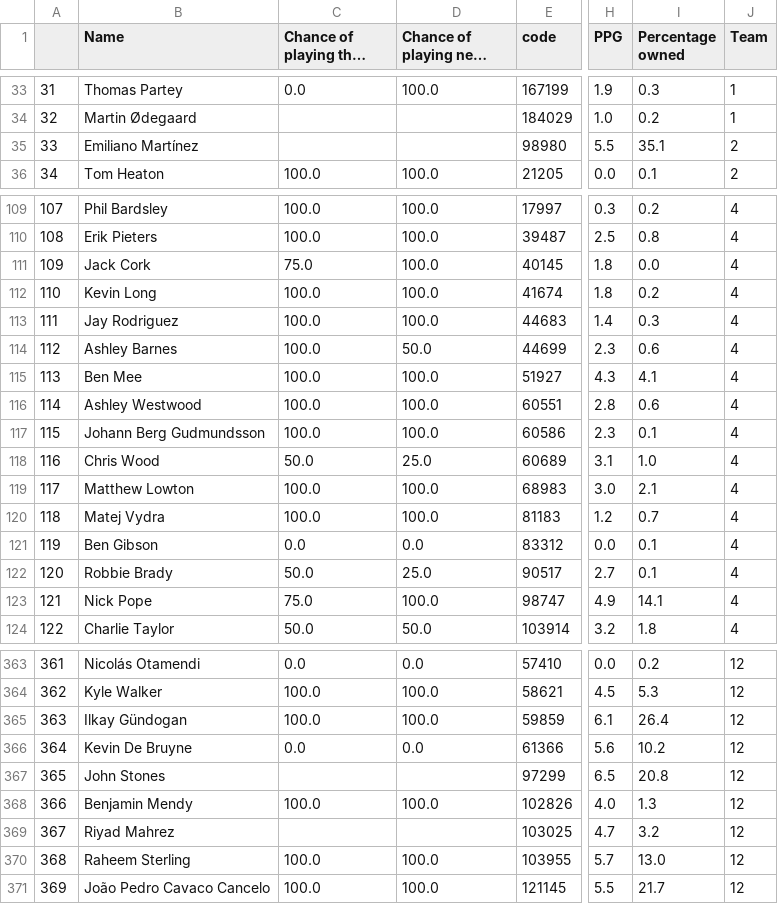
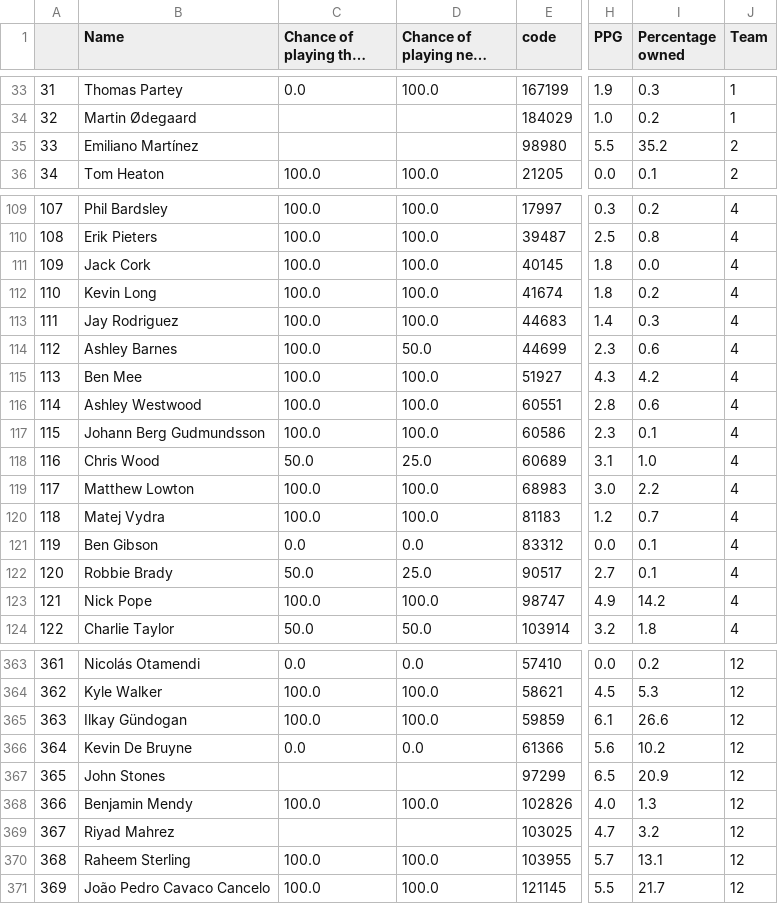
Before and after one commit to AaronTalbot/FYP_implementation, a CSV file: Player_Data/Players.csv, drawn as a sheet; only a part is shown, gaps mark what is left out; long unchanged cells end in …; the diff covers the shown part only; the diff names each change by its address in the sheet, - before the commit and + after, or states it on an @@ line.

```diff
--- a/Player_Data/Players.csv
+++ b/Player_Data/Players.csv
-I35 (Percentage owned): 35.1
+I35 (Percentage owned): 35.2
-C111 (Chance of playing this round): 75.0
+C111 (Chance of playing this round): 100.0
-I115 (Percentage owned): 4.1
+I115 (Percentage owned): 4.2
-I119 (Percentage owned): 2.1
+I119 (Percentage owned): 2.2
-C123 (Chance of playing this round): 75.0
+C123 (Chance of playing this round): 100.0
-I123 (Percentage owned): 14.1
+I123 (Percentage owned): 14.2
-I365 (Percentage owned): 26.4
+I365 (Percentage owned): 26.6
-I367 (Percentage owned): 20.8
+I367 (Percentage owned): 20.9
-I370 (Percentage owned): 13.0
+I370 (Percentage owned): 13.1
```
Also changed, not shown: 31 edited cells elsewhere in this file, Player_Data/Fixtures.csv, 1 other file.
